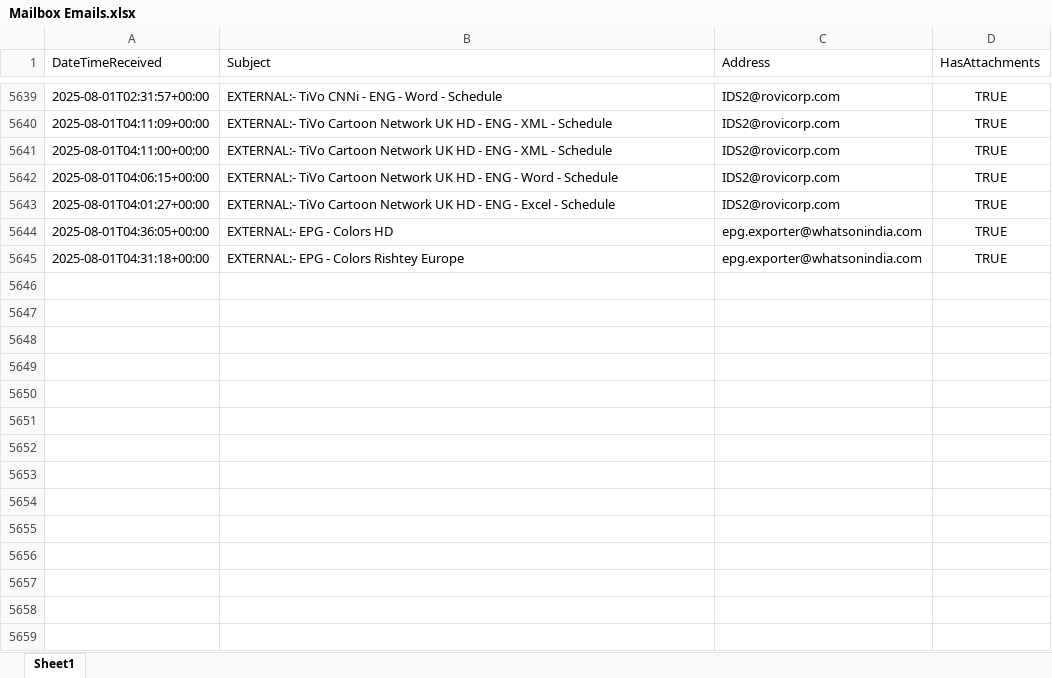
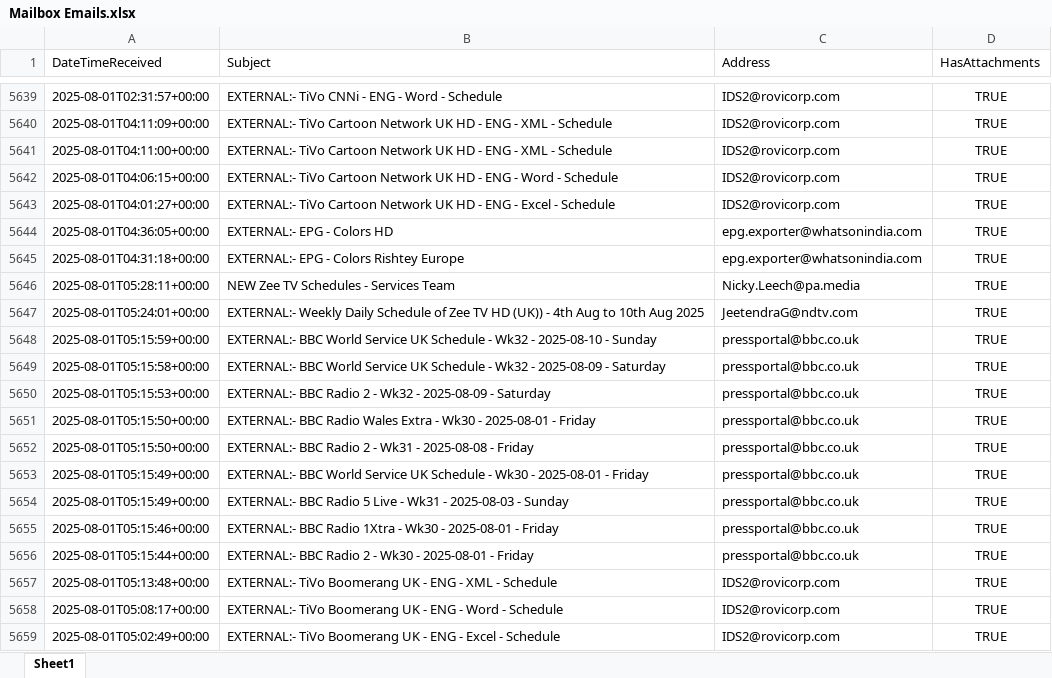
Before and after one commit to nickyleech/Files, an Excel workbook: Mailbox Emails/Mailbox Emails.xlsx, sheet Sheet1, drawn as a sheet; only a part is shown, gaps mark what is left out; values as stored, in another font and other column widths than the file's, no borders; table styles not drawn; the diff names each change by its address in the sheet, - before the commit and + after, or states it on an @@ line.

Commit message:
Update file from SharePoint:

```diff
--- a/Mailbox Emails/Mailbox Emails.xlsx (sheet Sheet1)
+++ b/Mailbox Emails/Mailbox Emails.xlsx (sheet Sheet1)
+row 5646: 2025-08-01T05:28:11+00:00 | NEW Zee TV Schedules - Services Team | Nicky.Leech@pa.media | TRUE
+row 5647: 2025-08-01T05:24:01+00:00 | EXTERNAL:- Weekly Daily Schedule of Zee TV HD (UK)) - 4th Aug to 10th Aug 2025 | JeetendraG@ndtv.com | TRUE
+row 5648: 2025-08-01T05:15:59+00:00 | EXTERNAL:- BBC World Service UK Schedule - Wk32 - 2025-08-10 - Sunday | pressportal@bbc.co.uk | TRUE
+row 5649: 2025-08-01T05:15:58+00:00 | EXTERNAL:- BBC World Service UK Schedule - Wk32 - 2025-08-09 - Saturday | pressportal@bbc.co.uk | TRUE
+row 5650: 2025-08-01T05:15:53+00:00 | EXTERNAL:- BBC Radio 2 - Wk32 - 2025-08-09 - Saturday | pressportal@bbc.co.uk | TRUE
+row 5651: 2025-08-01T05:15:50+00:00 | EXTERNAL:- BBC Radio Wales Extra - Wk30 - 2025-08-01 - Friday | pressportal@bbc.co.uk | TRUE
+row 5652: 2025-08-01T05:15:50+00:00 | EXTERNAL:- BBC Radio 2 - Wk31 - 2025-08-08 - Friday | pressportal@bbc.co.uk | TRUE
+row 5653: 2025-08-01T05:15:49+00:00 | EXTERNAL:- BBC World Service UK Schedule - Wk30 - 2025-08-01 - Friday | pressportal@bbc.co.uk | TRUE
+row 5654: 2025-08-01T05:15:49+00:00 | EXTERNAL:- BBC Radio 5 Live - Wk31 - 2025-08-03 - Sunday | pressportal@bbc.co.uk | TRUE
+row 5655: 2025-08-01T05:15:46+00:00 | EXTERNAL:- BBC Radio 1Xtra - Wk30 - 2025-08-01 - Friday | pressportal@bbc.co.uk | TRUE
+row 5656: 2025-08-01T05:15:44+00:00 | EXTERNAL:- BBC Radio 2 - Wk30 - 2025-08-01 - Friday | pressportal@bbc.co.uk | TRUE
+row 5657: 2025-08-01T05:13:48+00:00 | EXTERNAL:- TiVo Boomerang UK - ENG - XML - Schedule | IDS2@rovicorp.com | TRUE
+row 5658: 2025-08-01T05:08:17+00:00 | EXTERNAL:- TiVo Boomerang UK - ENG - Word - Schedule | IDS2@rovicorp.com | TRUE
+row 5659: 2025-08-01T05:02:49+00:00 | EXTERNAL:- TiVo Boomerang UK - ENG - Excel - Schedule | IDS2@rovicorp.com | TRUE
```
